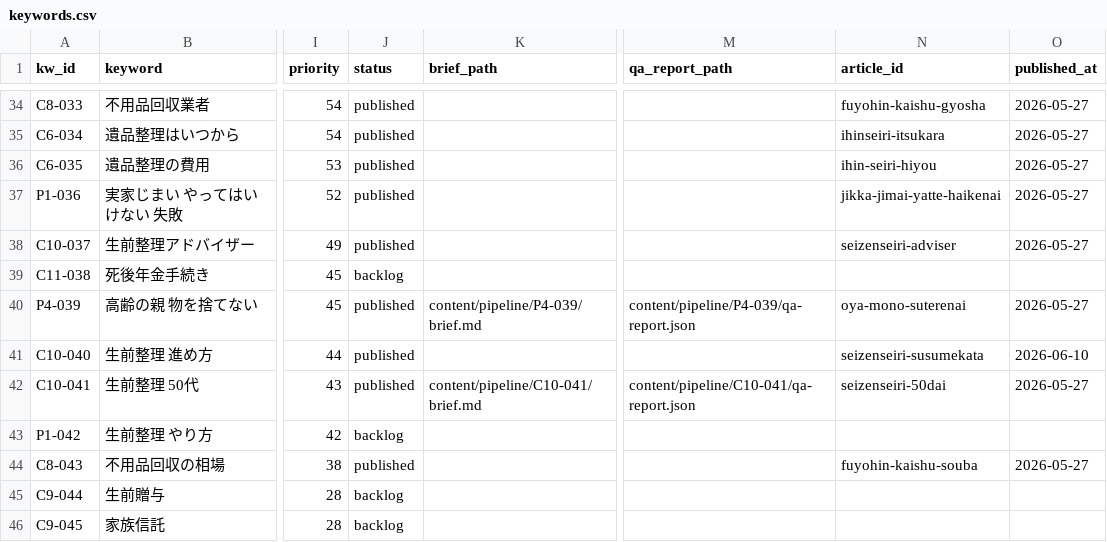
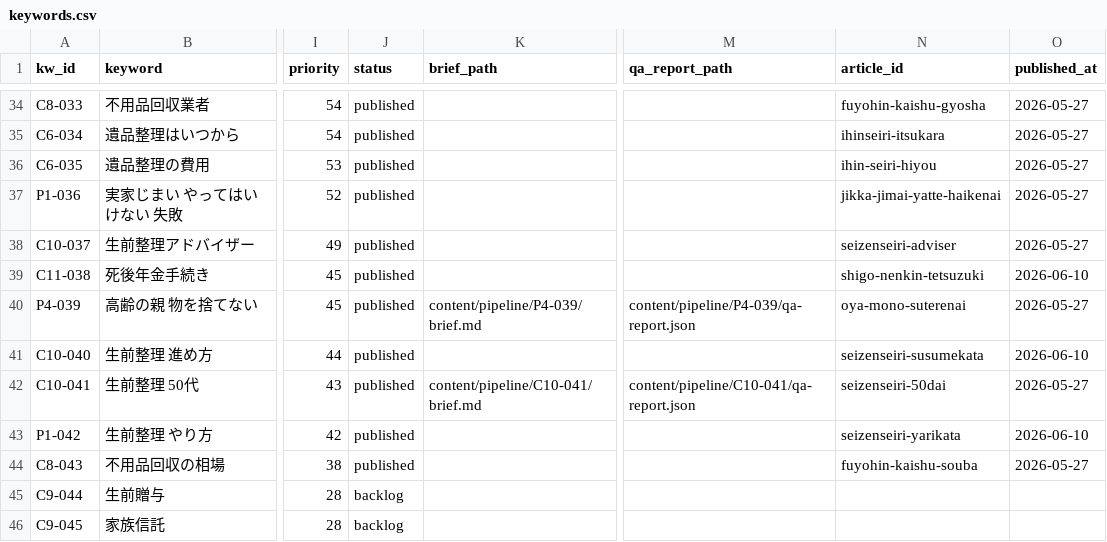
Before and after one commit to kbrysk/fureaino-oka, a CSV file: content/pipeline/keywords.csv, drawn as a sheet; only a part is shown, gaps mark what is left out; the diff names each change by its address in the sheet, - before the commit and + after, or states it on an @@ line.

```diff
--- a/content/pipeline/keywords.csv
+++ b/content/pipeline/keywords.csv
-J39 (status): backlog
+J39 (status): published
-N39 (article_id): (empty)
+N39 (article_id): shigo-nenkin-tetsuzuki
-O39 (published_at): (empty)
+O39 (published_at): 2026-06-10
-J43 (status): backlog
+J43 (status): published
-N43 (article_id): (empty)
+N43 (article_id): seizenseiri-yarikata
-O43 (published_at): (empty)
+O43 (published_at): 2026-06-10
```
Also changed, not shown: 8 other files.
